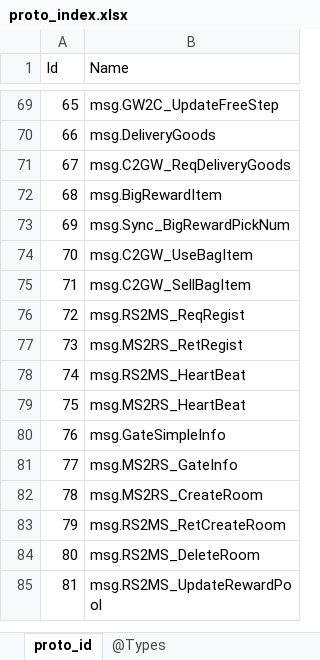
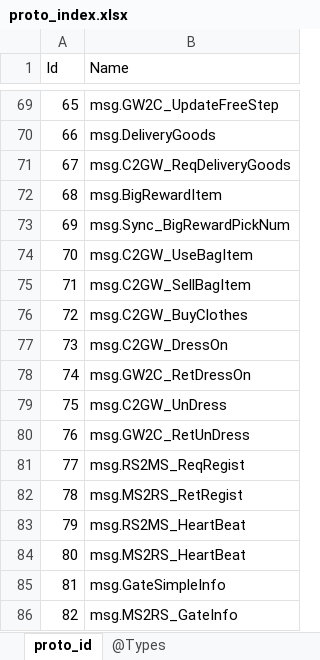
Before and after one commit to gaozhengshuang/texaspoker, an Excel workbook: docs/excel/proto_index.xlsx, sheet proto_id, drawn as a sheet; only a part is shown, gaps mark what is left out; the shorter side is filled out with more unchanged rows; values as stored, in another font and other column widths than the file's, no borders; addresses are those after the commit; the diff names each change by its address in the sheet, - before the commit and + after, or states it on an @@ line.

```diff
--- a/docs/excel/proto_index.xlsx (sheet proto_id)
+++ b/docs/excel/proto_index.xlsx (sheet proto_id)
+row 76: 72 | msg.C2GW_BuyClothes
+row 77: 73 | msg.C2GW_DressOn
+row 78: 74 | msg.GW2C_RetDressOn
+row 79: 75 | msg.C2GW_UnDress
+row 80: 76 | msg.GW2C_RetUnDress
@@ column A (Id) renumbered from row 81 down @@
```
Also changed, not shown: 5 other files.
